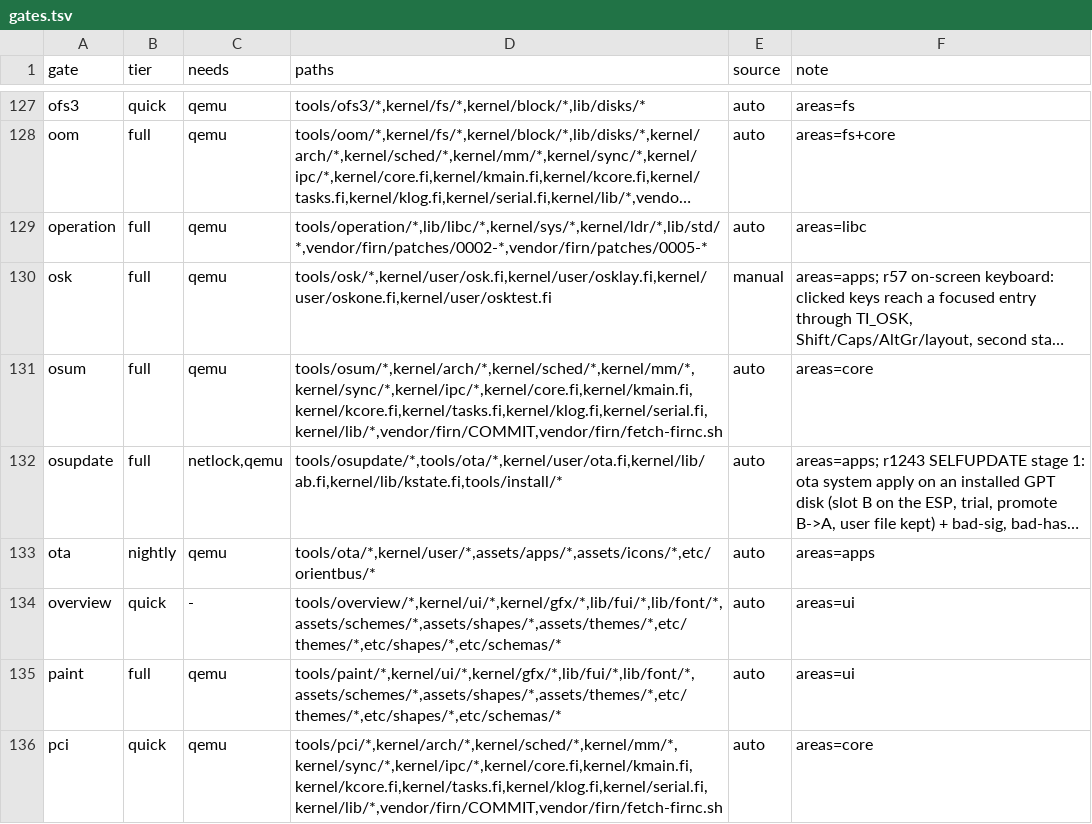
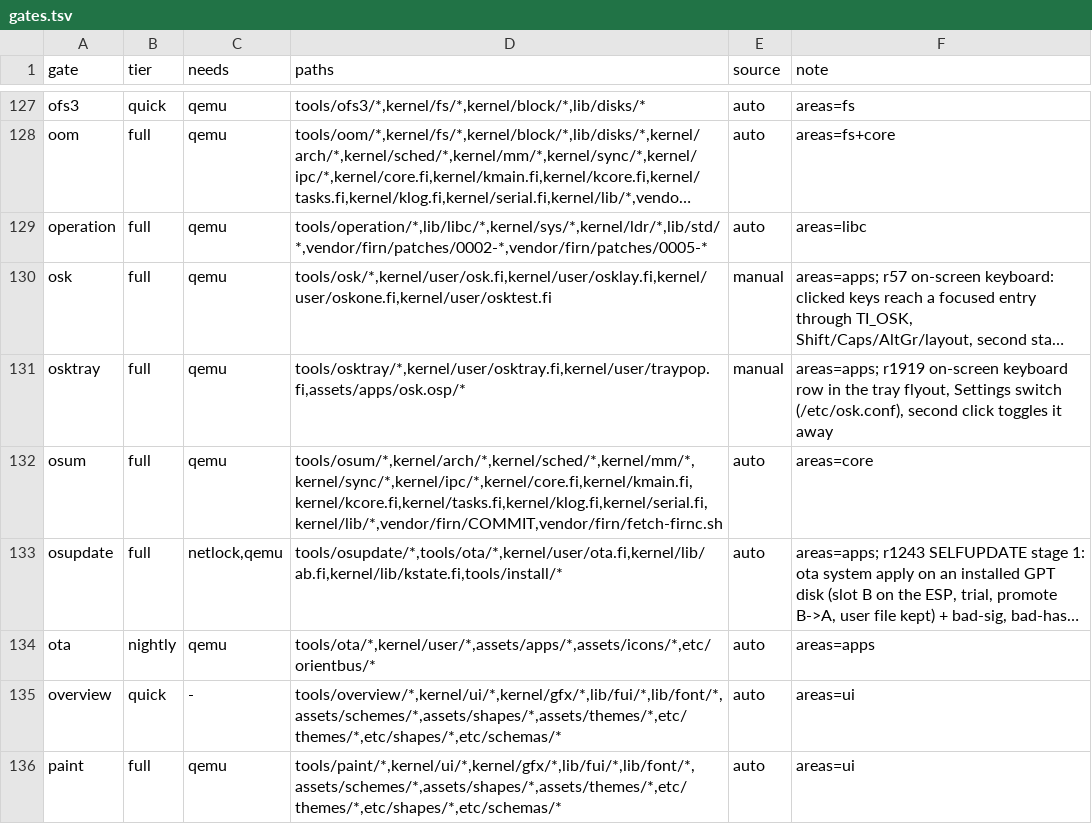
Before and after one commit to Flei-123/Osum, a TSV file: tools/qa/gates.tsv, drawn as a sheet; only a part is shown, gaps mark what is left out; the shorter side is filled out with more unchanged rows; long unchanged cells end in …; the diff names each change by its address in the sheet, - before the commit and + after, or states it on an @@ line.

Commit message:
osktray: spawn /bin/osk with argv[0] so the second click finds and toggles the running keyboard; gate list entry; gate A-only switch

```diff
--- a/tools/qa/gates.tsv
+++ b/tools/qa/gates.tsv
+row 131: osktray | full | qemu | tools/osktray/*,kernel/user/osktray.fi,kernel/user/traypop.fi,assets/apps/osk.osp/* | manual | areas=apps; r1919 on-screen keyboard row in the tray flyout, Settings switch (/etc/osk.conf), second click toggles it away
```
Also changed, not shown: 2 other files.
